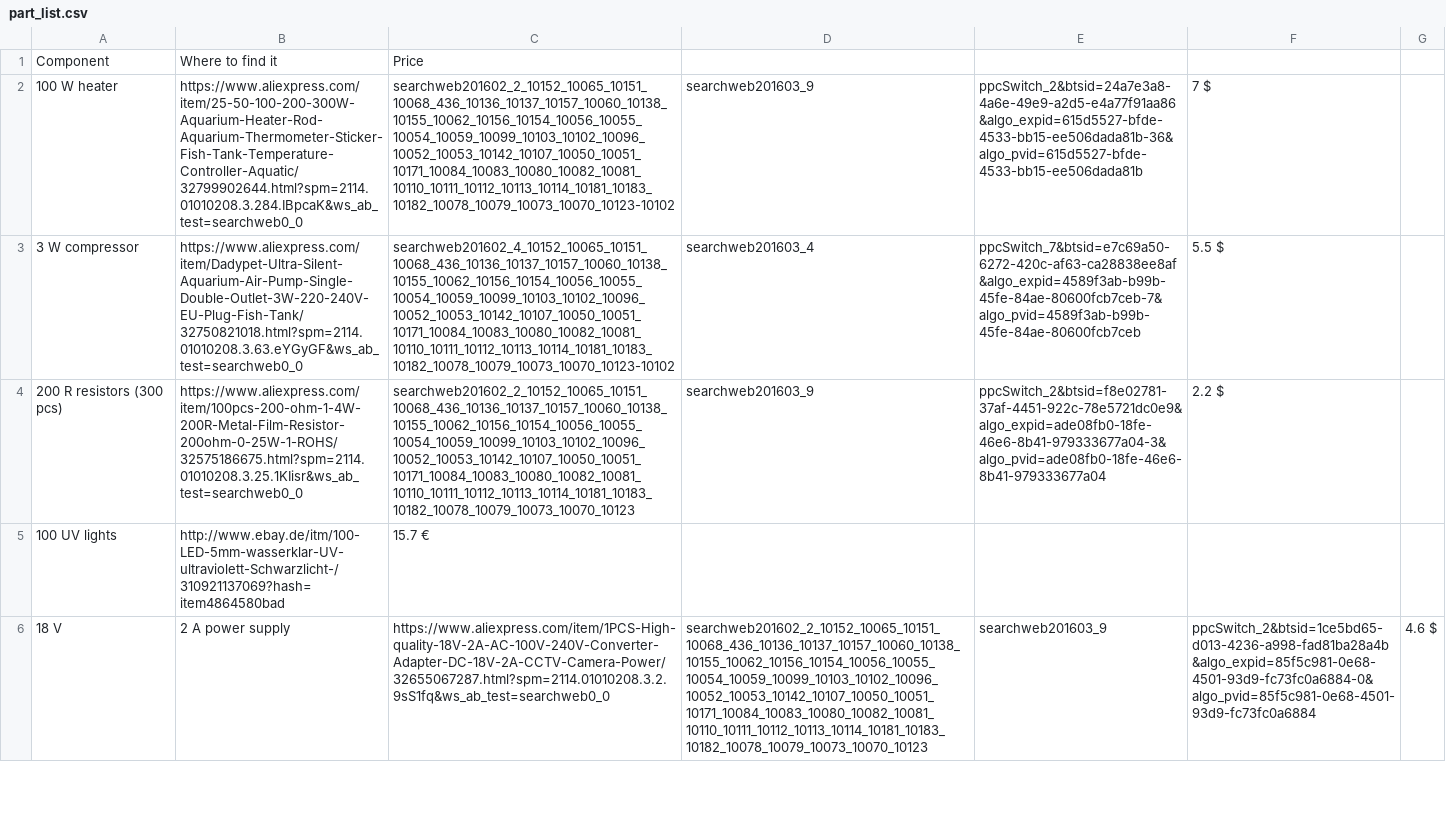
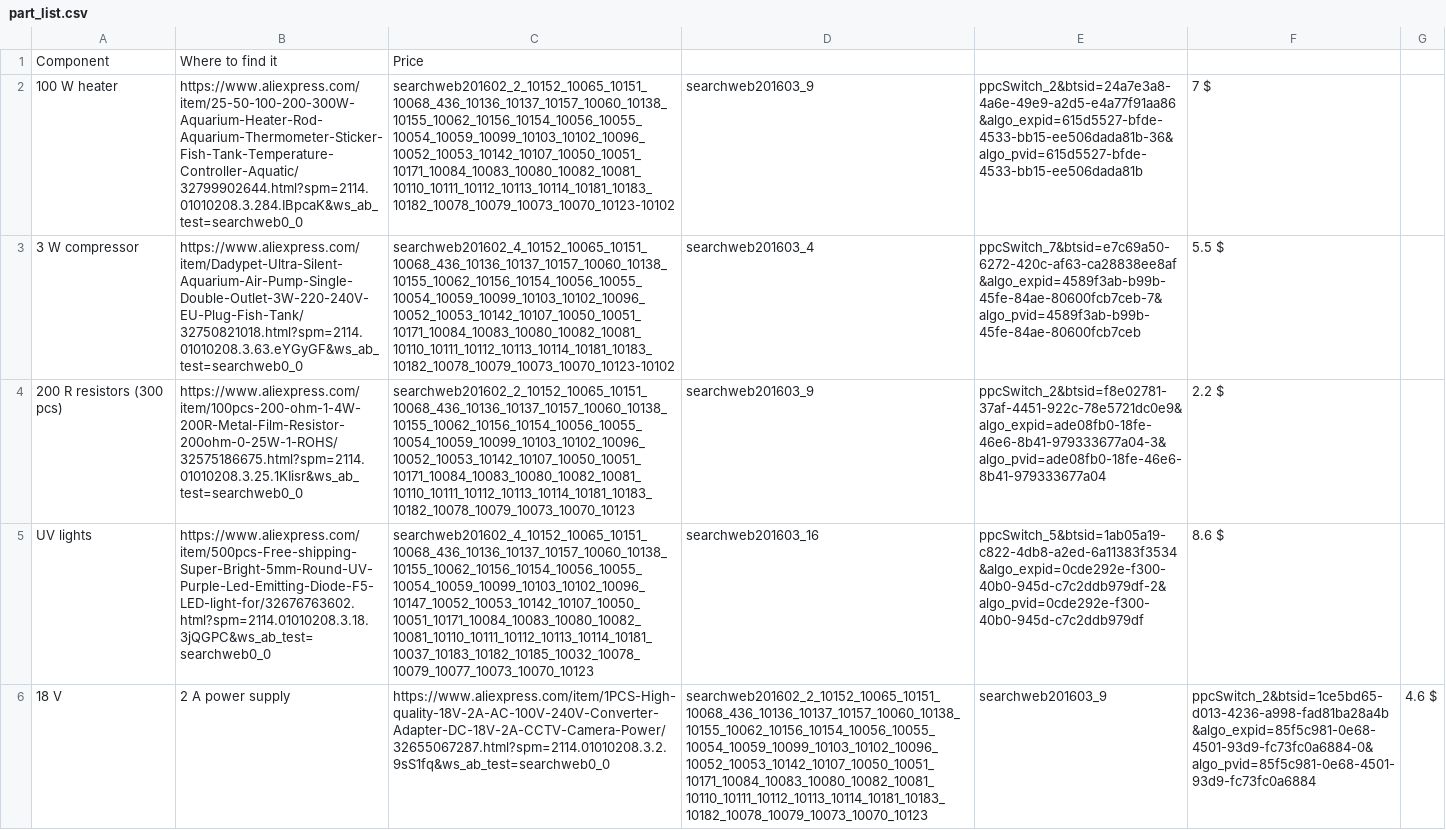
Before and after one commit to m3x1m0m/UppSense, a CSV file: etching/part_list.csv, drawn as a sheet; only a part is shown; removed rows and columns are numbered as before the commit, all else as after; the diff covers the shown part only; the diff names each change by its address in the sheet, - before the commit and + after, or states it on an @@ line.

Commit message:
Orders for etching added.

```diff
--- a/etching/part_list.csv
+++ b/etching/part_list.csv
-row 5: 100 UV lights | http://www.ebay.de/itm/100-LED-5mm-wasserklar-UV-ultraviolett-Schwarzlicht-/310921137069?hash=item4864580bad | 15.7 €
+row 5: UV lights | https://www.aliexpress.com/item/500pcs-Free-shipping-Super-Bright-5mm-Round-UV-Purple-Led-Emitting-Diode-F5-LED-light-for/32676763602.html?spm=2114.01010208.3.18.3jQGPC&ws_ab_test=searchweb0_0 | searchweb201602_4_10152_10065_10151_10068_436_10136_10137_10157_10060_10138_10155_10062_10156_10154_10056_10055_10054_10059_10099_10103_10102_10096_10147_10052_10053_10142_10107_10050_10051_10171_10084_10083_10080_10082_10081_10110_10111_10112_10113_10114_10181_10037_10183_10182_10185_10032_10078_10079_10077_10073_10070_10123 | searchweb201603_16 | ppcSwitch_5&btsid=1ab05a19-c822-4db8-a2ed-6a11383f3534&algo_expid=0cde292e-f300-40b0-945d-c7c2ddb979df-2&algo_pvid=0cde292e-f300-40b0-945d-c7c2ddb979df | 8.6 $
```
Also changed, not shown: 3 added rows and 5 edited cells elsewhere in this file, 6 other files.
